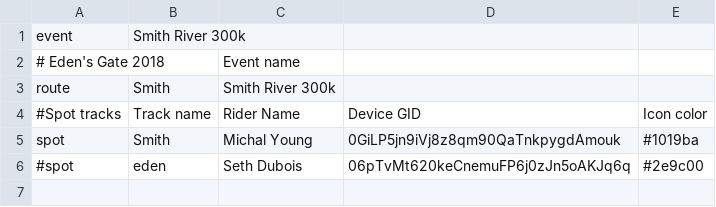
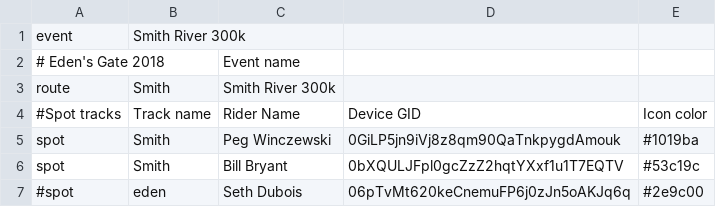
Before and after one commit to MichalYoung/Enroute, a CSV file: events/smith.csv, drawn as a sheet.

Commit message:
Smith river 2018

```diff
--- a/events/smith.csv
+++ b/events/smith.csv
@@ -4,3 +4,4 @@ route,Smith,Smith River 300k,,
 #Spot tracks,Track name,Rider Name,Device GID,Icon color
-spot,Smith,Michal Young,0GiLP5jn9iVj8z8qm90QaTnkpygdAmouk,#1019ba
+spot,Smith,Peg Winczewski,0GiLP5jn9iVj8z8qm90QaTnkpygdAmouk,#1019ba
+spot,Smith,Bill Bryant,0bXQULJFpl0gcZzZ2hqtYXxf1u1T7EQTV,#53c19c
 #spot,eden,Seth Dubois,06pTvMt620keCnemuFP6j0zJn5oAKJq6q,#2e9c00
```
Also changed, not shown: 2 other files.
